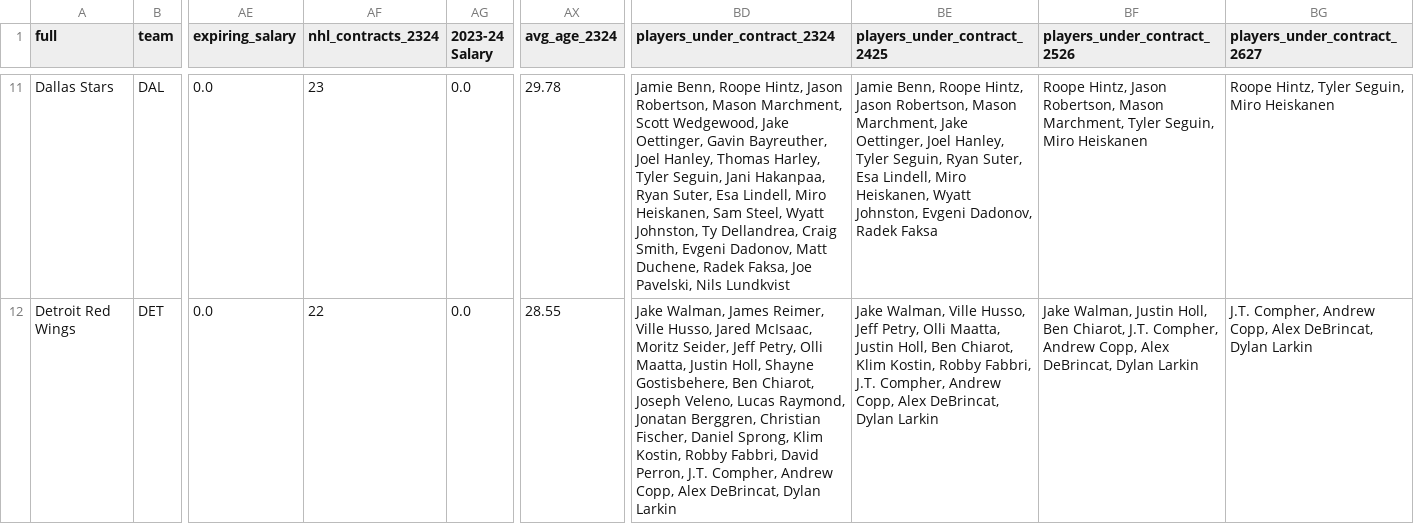
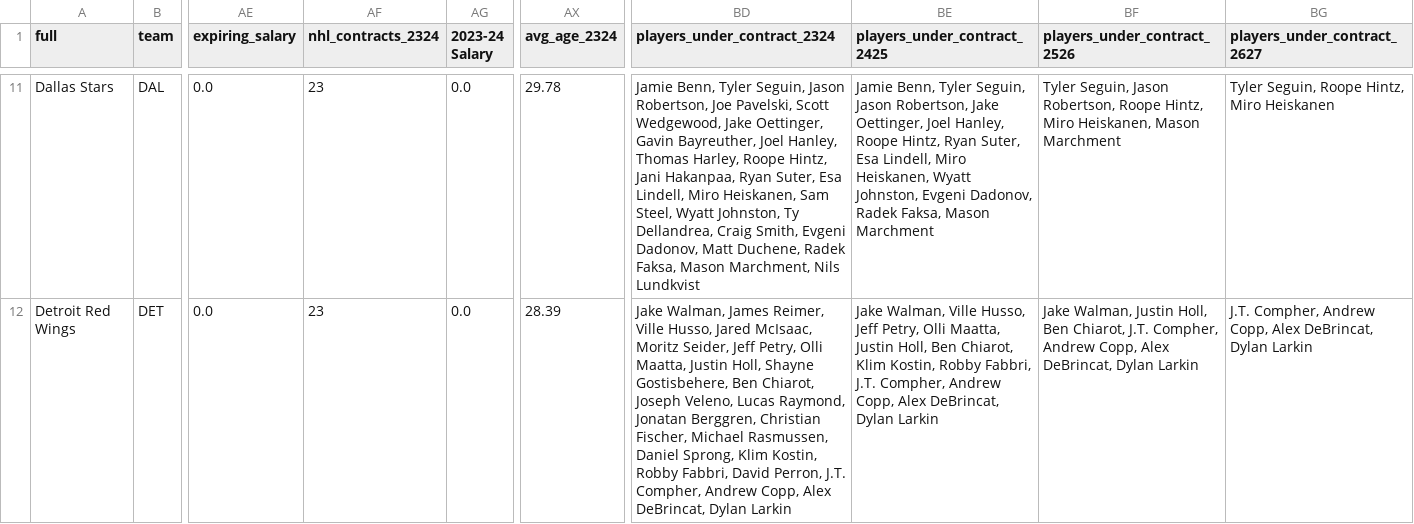
Before and after one commit to cassario/matchupData, a CSV file: top_banner_data.csv, drawn as a sheet; only a part is shown, gaps mark what is left out; the diff covers the shown part only; the diff names each change by its address in the sheet, - before the commit and + after, or states it on an @@ line.

```diff
--- a/top_banner_data.csv
+++ b/top_banner_data.csv
-BD11 (players_under_contract_2324): Jamie Benn, Roope Hintz, Jason Robertson, Mason Marchment, Scott Wedgewood, Jake Oettinger, Gavin Bayreuther, Joel Hanley, Thomas Harley, Tyler Seguin, Jani Hakanpaa, Ryan Suter, Esa Lindell, Miro Heiskanen, Sam Steel, Wyatt Johnston, Ty Dellandrea, Craig Smith, Evgeni Dadonov, Matt Duchene, Radek Faksa, Joe Pavelski, Nils Lundkvist
+BD11 (players_under_contract_2324): Jamie Benn, Tyler Seguin, Jason Robertson, Joe Pavelski, Scott Wedgewood, Jake Oettinger, Gavin Bayreuther, Joel Hanley, Thomas Harley, Roope Hintz, Jani Hakanpaa, Ryan Suter, Esa Lindell, Miro Heiskanen, Sam Steel, Wyatt Johnston, Ty Dellandrea, Craig Smith, Evgeni Dadonov, Matt Duchene, Radek Faksa, Mason Marchment, Nils Lundkvist
-BE11 (players_under_contract_2425): Jamie Benn, Roope Hintz, Jason Robertson, Mason Marchment, Jake Oettinger, Joel Hanley, Tyler Seguin, Ryan Suter, Esa Lindell, Miro Heiskanen, Wyatt Johnston, Evgeni Dadonov, Radek Faksa
+BE11 (players_under_contract_2425): Jamie Benn, Tyler Seguin, Jason Robertson, Jake Oettinger, Joel Hanley, Roope Hintz, Ryan Suter, Esa Lindell, Miro Heiskanen, Wyatt Johnston, Evgeni Dadonov, Radek Faksa, Mason Marchment
-BF11 (players_under_contract_2526): Roope Hintz, Jason Robertson, Mason Marchment, Tyler Seguin, Miro Heiskanen
+BF11 (players_under_contract_2526): Tyler Seguin, Jason Robertson, Roope Hintz, Miro Heiskanen, Mason Marchment
-BG11 (players_under_contract_2627): Roope Hintz, Tyler Seguin, Miro Heiskanen
+BG11 (players_under_contract_2627): Tyler Seguin, Roope Hintz, Miro Heiskanen
-AF12 (nhl_contracts_2324): 22
+AF12 (nhl_contracts_2324): 23
-AX12 (avg_age_2324): 28.55
+AX12 (avg_age_2324): 28.39
-BD12 (players_under_contract_2324): …Christian Fischer, Daniel Sprong,…
+BD12 (players_under_contract_2324): …Christian Fischer, Michael Rasmussen, Daniel Sprong,…
```
Also changed, not shown: 163 edited cells elsewhere in this file, scratches.csv.
